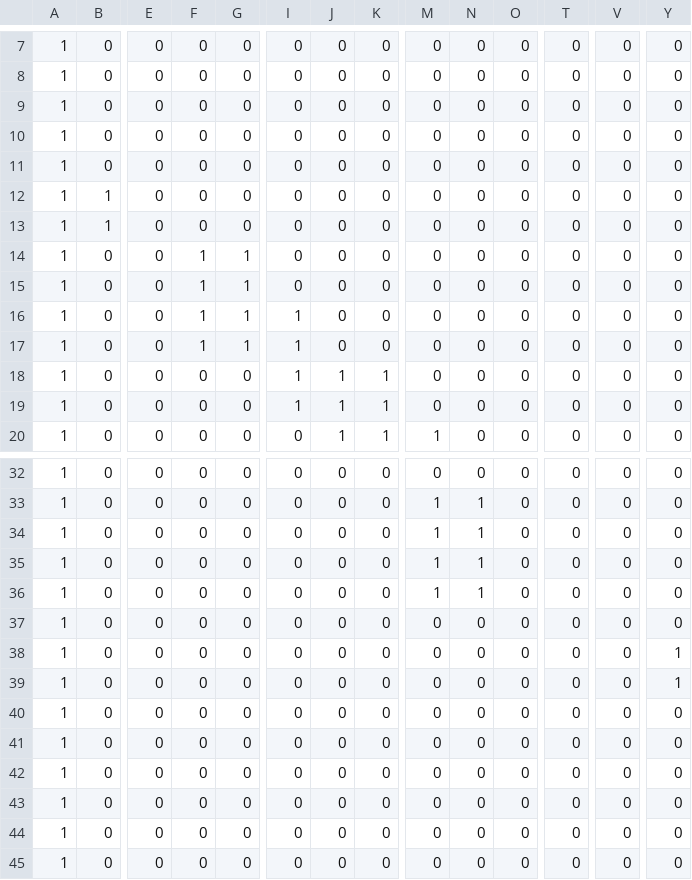
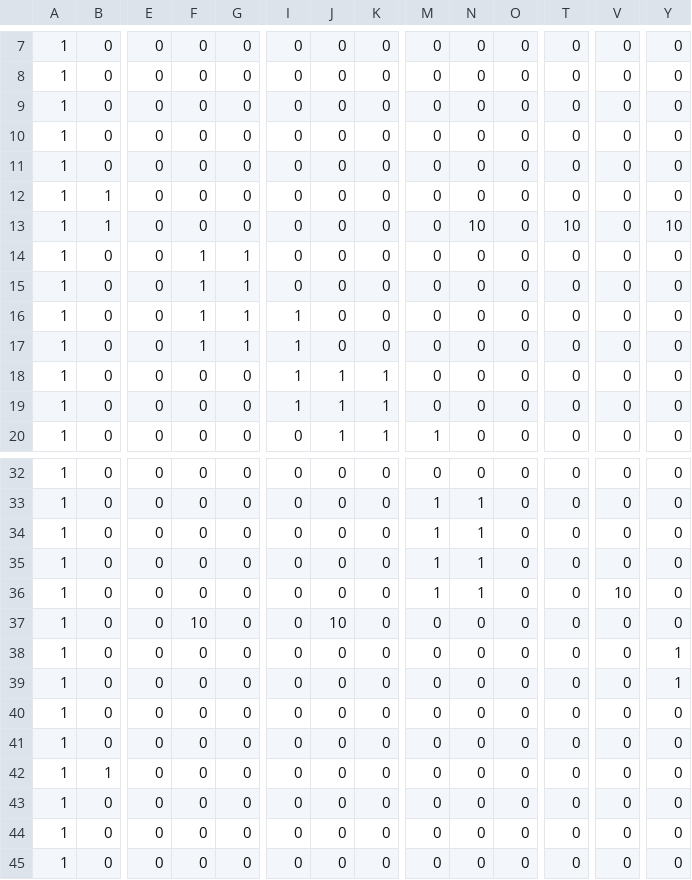
Before and after one commit to sakuto1024/MarioLike, a CSV file: Assets/map.csv, drawn as a sheet; only a part is shown, gaps mark what is left out; removed rows and columns are numbered as before the commit, all else as after; rows hold the shown columns only; the diff names each change by its address in the sheet, - before the commit and + after, or states it on an @@ line.

```diff
--- a/Assets/map.csv
+++ b/Assets/map.csv
-N13: 0
+N13: 10
-T13: 0
+T13: 10
-Y13: 0
+Y13: 10
-V36: 0
+V36: 10
-F37: 0
+F37: 10
-J37: 0
+J37: 10
-row 42: 1 | 0 | 0 | 0 | 0 | 0 | 0 | 0 | 0 | 0 | 0 | 0 | 0 | 0
+row 42: 1 | 1 | 0 | 0 | 0 | 0 | 0 | 0 | 0 | 0 | 0 | 0 | 0 | 0
```
Also changed, not shown: 4 other files.
